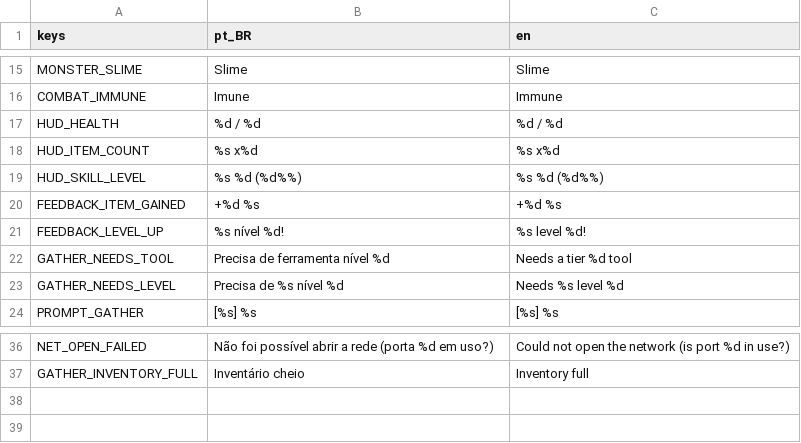
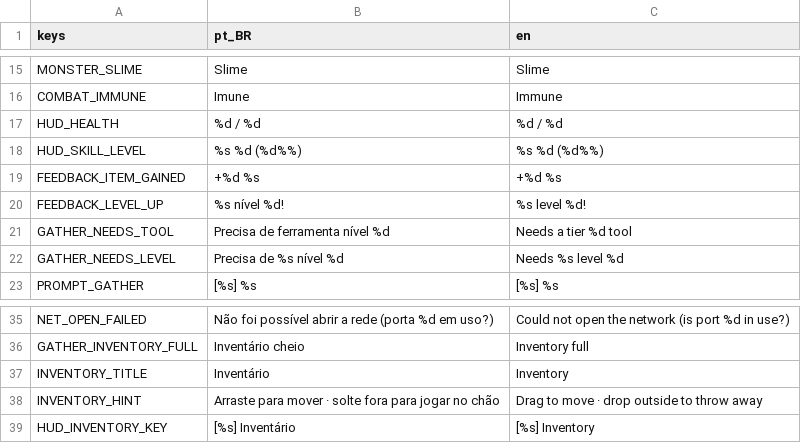
Before and after one commit to joaovictormendessilva/2d-isometric, a CSV file: data/i18n/texts.csv, drawn as a sheet; only a part is shown, gaps mark what is left out; removed rows and columns are numbered as before the commit, all else as after; the diff names each change by its address in the sheet, - before the commit and + after, or states it on an @@ line.

Commit message:
Stage E2 step 2: inventory screen with drag to move and drop to throw away
- InventoryPanel (I / Tab / gamepad Y): centered grid of InventorySlot with icon, amount
  and item name tooltip; dragging between slots requests a move, dropping outside the
  window requests a drop; shared window style in the UI theme
- HUD shows the inventory key instead of the long item line
- Clicks over the UI no longer trigger attacks
- Texts for the screen in the translation table
- Test: screen moves, throws away and refreshes slots
- Docs: ADR-016, Stage E2 status

```diff
--- a/data/i18n/texts.csv
+++ b/data/i18n/texts.csv
-row 18: HUD_ITEM_COUNT | %s x%d | %s x%d
+row 37: INVENTORY_TITLE | Inventário | Inventory
+row 38: INVENTORY_HINT | Arraste para mover · solte fora para jogar no chão | Drag to move · drop outside to throw away
+row 39: HUD_INVENTORY_KEY | [%s] Inventário | [%s] Inventory
```
Also changed, not shown: 15 other files.
